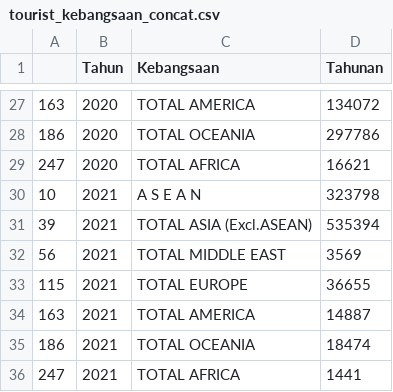
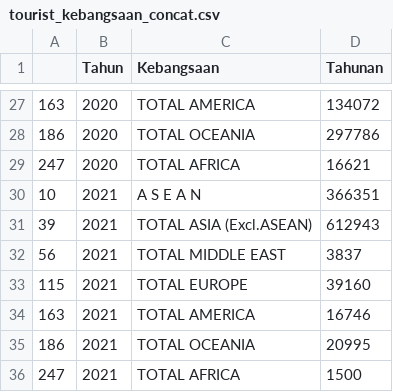
Before and after one commit to elvanselvano/cybertrend-datathon, a CSV file: clean_data/pariwisata/tourist_kebangsaan_concat.csv, drawn as a sheet; only a part is shown, gaps mark what is left out; the diff covers the shown part only.

```diff
--- a/clean_data/pariwisata/tourist_kebangsaan_concat.csv
+++ b/clean_data/pariwisata/tourist_kebangsaan_concat.csv
@@ -29,8 +29,8 @@
 247,2020,TOTAL AFRICA,16621
-10,2021,A S E A N,323798
-39,2021,TOTAL ASIA (Excl.ASEAN),535394
-56,2021,TOTAL MIDDLE EAST,3569
-115,2021,TOTAL EUROPE,36655
-163,2021,TOTAL AMERICA,14887
-186,2021,TOTAL OCEANIA,18474
-247,2021,TOTAL AFRICA,1441
+10,2021,A S E A N,366351
+39,2021,TOTAL ASIA (Excl.ASEAN),612943
+56,2021,TOTAL MIDDLE EAST,3837
+115,2021,TOTAL EUROPE,39160
+163,2021,TOTAL AMERICA,16746
+186,2021,TOTAL OCEANIA,20995
+247,2021,TOTAL AFRICA,1500
```
Also changed, not shown: 21 edited cells elsewhere in this file, 3 other files.
